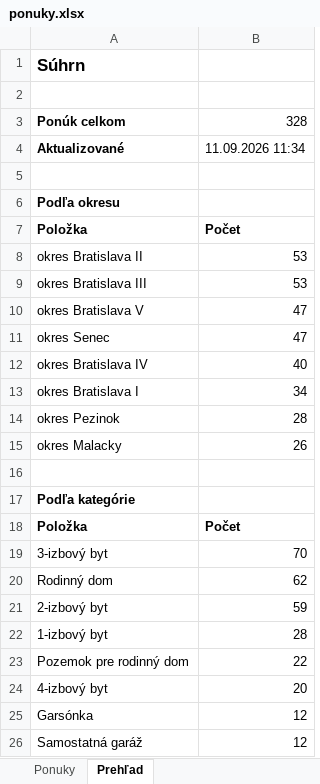
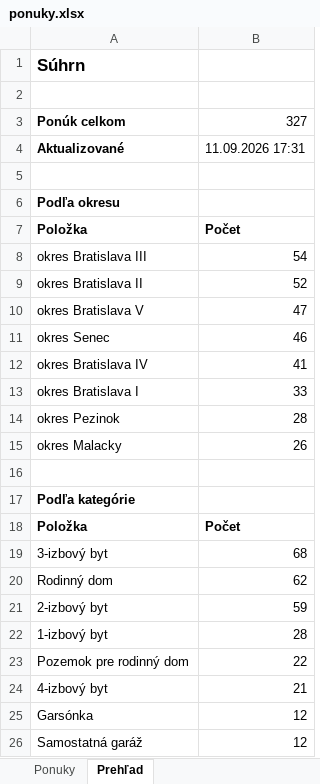
Before and after one commit to mrkubis-nest/nehnutelnosti-scraper, an Excel workbook: public/ponuky.xlsx, sheet Prehľad, drawn as a sheet; only a part is shown; values as stored, in another font and other column widths than the file's, no borders; removed rows and columns are numbered as before the commit, all else as after; the diff names each change by its address in the sheet, - before the commit and + after, or states it on an @@ line.

```diff
--- a/public/ponuky.xlsx (sheet Prehľad)
+++ b/public/ponuky.xlsx (sheet Prehľad)
-B3: 328
+B3: 327
-B4: 11.09.2026 11:34
+B4: 11.09.2026 17:31
-row 8: okres Bratislava II | 53
-B8: 53
+B8: 54
+row 9: okres Bratislava II | 52
-B11: 47
+B11: 46
-B12: 40
+B12: 41
-B13: 34
+B13: 33
-B19: 70
+B19: 68
-B24: 20
+B24: 21
```
Also changed, not shown: sheet Ponuky, 2 other files.
